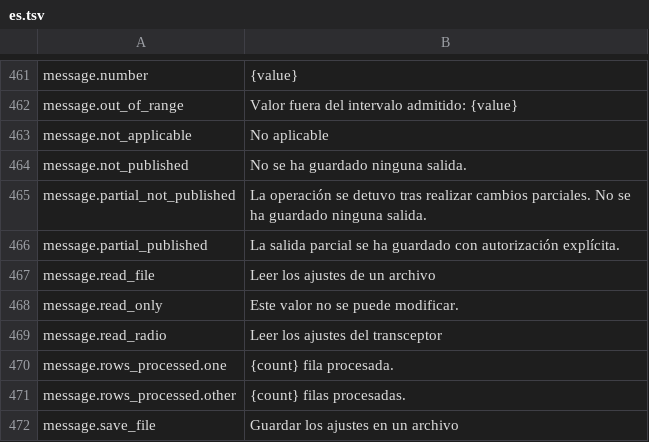
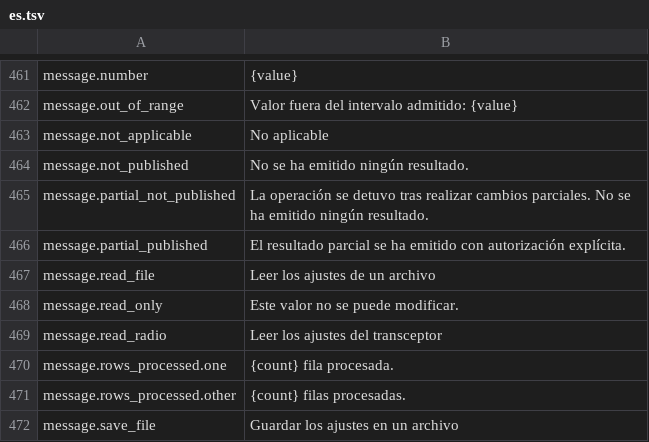
Before and after one commit to mi2428/cs705-rs, a TSV file: src/presentation/locales/es.tsv, drawn as a sheet; only a part is shown, gaps mark what is left out.

```diff
--- a/src/presentation/locales/es.tsv
+++ b/src/presentation/locales/es.tsv
@@ -463,5 +463,5 @@ message.out_of_range	Valor fuera del intervalo admitido: {value}
 message.not_applicable	No aplicable
-message.not_published	No se ha guardado ninguna salida.
-message.partial_not_published	La operación se detuvo tras realizar cambios parciales. No se ha guardado ninguna salida.
-message.partial_published	La salida parcial se ha guardado con autorización explícita.
+message.not_published	No se ha emitido ningún resultado.
+message.partial_not_published	La operación se detuvo tras realizar cambios parciales. No se ha emitido ningún resultado.
+message.partial_published	El resultado parcial se ha emitido con autorización explícita.
 message.read_file	Leer los ajustes de un archivo
```
Also changed, not shown: src/presentation/locales/de.tsv, src/presentation/locales/fr.tsv, 2 other files.
